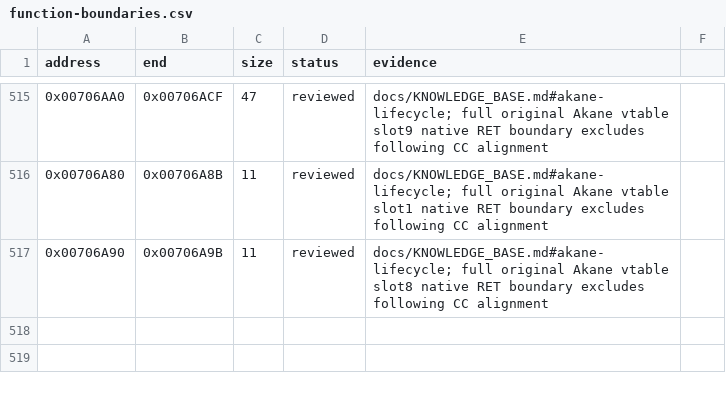
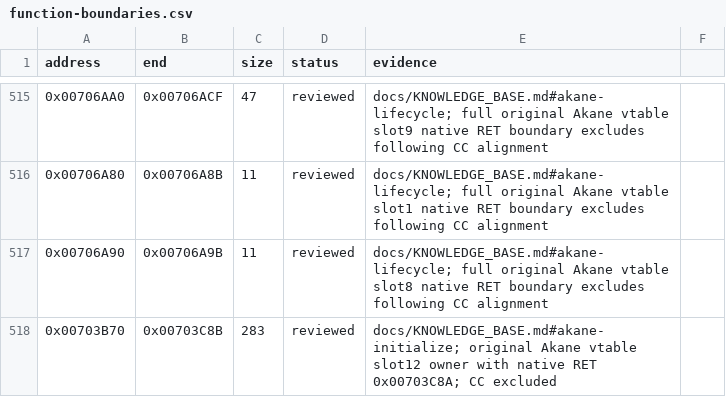
Before and after one commit to N0zoM1z0/Eternal-Fighter-Zero, a CSV file: config/function-boundaries.csv, drawn as a sheet; only a part is shown, gaps mark what is left out; the diff names each change by its address in the sheet, - before the commit and + after, or states it on an @@ line.

```diff
--- a/config/function-boundaries.csv
+++ b/config/function-boundaries.csv
+row 518: 0x00703B70 | 0x00703C8B | 283 | reviewed | docs/KNOWLEDGE_BASE.md#akane-initialize; original Akane vtable slot12 owner with native RET 0x00703C8A; CC excluded
```
Also changed, not shown: config/function-origins.csv, config/functions.csv, 7 other files.
